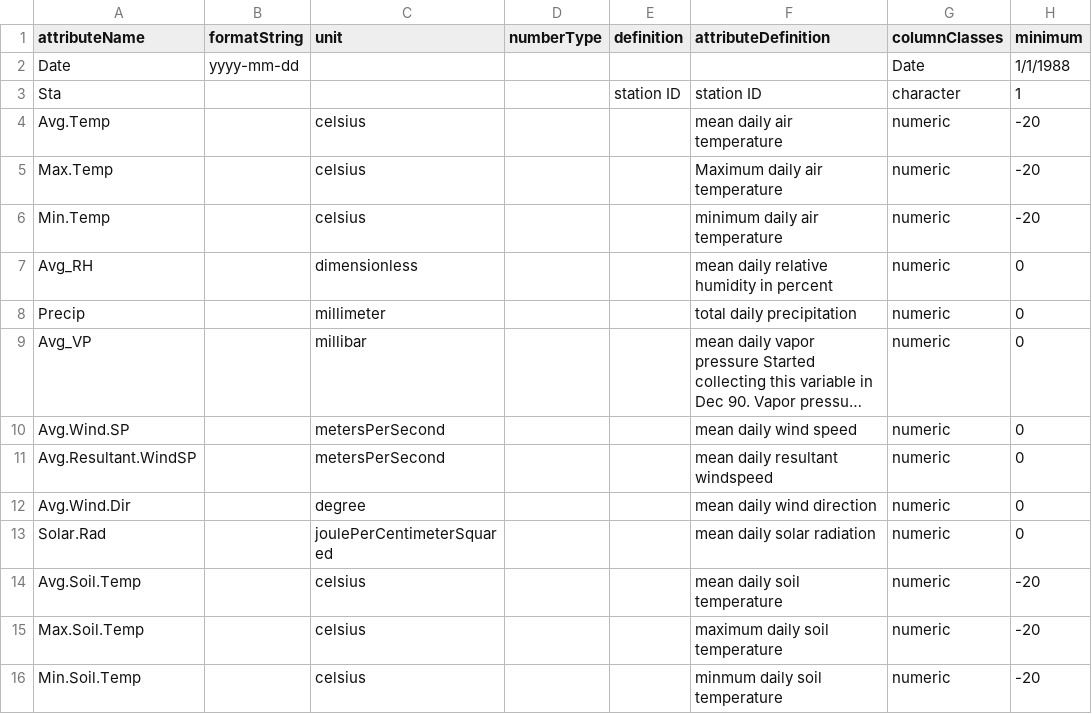
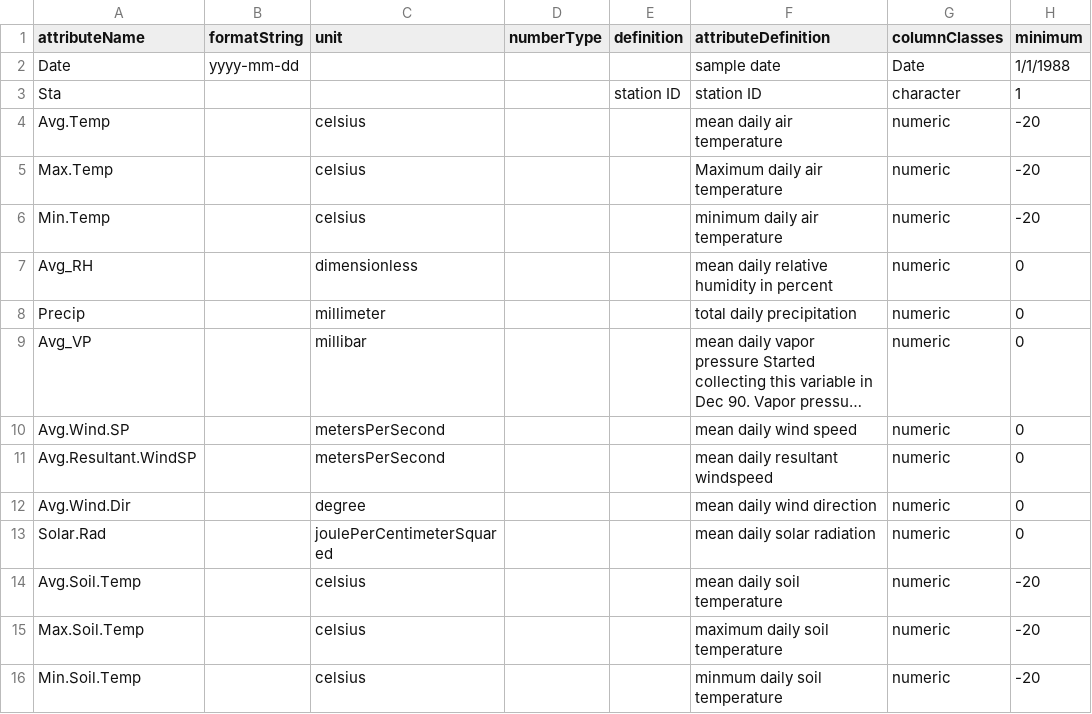
Before and after one commit to NCEAS/sev-comm-dyn, a CSV file: met_all_excel.csvmetaa.csv (was met_all_excel_metadata.csv), drawn as a sheet; only a part is shown; long unchanged cells end in …; the diff names each change by its address in the sheet, - before the commit and + after, or states it on an @@ line.

Commit message:
file name change and small edit

```diff
--- a/met_all_excel_metadata.csv
+++ b/met_all_excel.csvmetaa.csv
-F2 (attributeDefinition): (empty)
+F2 (attributeDefinition): sample date
```
